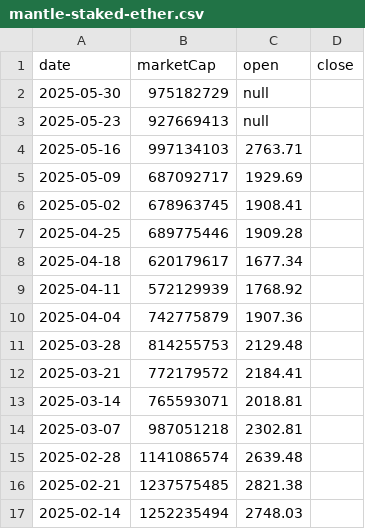
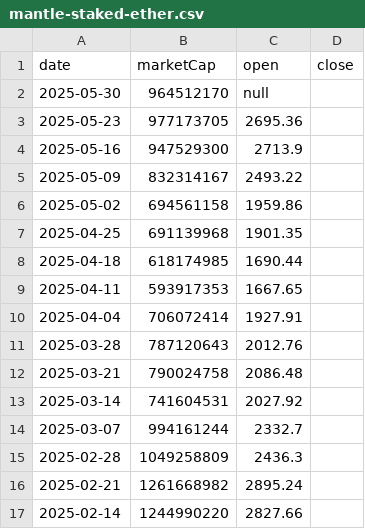
Before and after one commit to gfilardo/mcr_site, a CSV file: data/history/mantle-staked-ether.csv, drawn as a sheet; only a part is shown; the diff covers the shown part only.

Commit message:
deploy: gfilardo/marketcaprace@7e845937686c73def921cd2d07c7348e2ddd57f7

```diff
--- a/data/history/mantle-staked-ether.csv
+++ b/data/history/mantle-staked-ether.csv
@@ -1,17 +1,17 @@
 date,marketCap,open,close
-2025-05-30,975182729,null
-2025-05-23,927669413,null
-2025-05-16,997134103,2763.71
-2025-05-09,687092717,1929.69
-2025-05-02,678963745,1908.41
-2025-04-25,689775446,1909.28
-2025-04-18,620179617,1677.34
-2025-04-11,572129939,1768.92
-2025-04-04,742775879,1907.36
-2025-03-28,814255753,2129.48
-2025-03-21,772179572,2184.41
-2025-03-14,765593071,2018.81
-2025-03-07,987051218,2302.81
-2025-02-28,1141086574,2639.48
-2025-02-21,1237575485,2821.38
-2025-02-14,1252235494,2748.03
+2025-05-30,964512170,null
+2025-05-23,977173705,2695.36
+2025-05-16,947529300,2713.9
+2025-05-09,832314167,2493.22
+2025-05-02,694561158,1959.86
+2025-04-25,691139968,1901.35
+2025-04-18,618174985,1690.44
+2025-04-11,593917353,1667.65
+2025-04-04,706072414,1927.91
+2025-03-28,787120643,2012.76
+2025-03-21,790024758,2086.48
+2025-03-14,741604531,2027.92
+2025-03-07,994161244,2332.7
+2025-02-28,1049258809,2436.3
+2025-02-21,1261668982,2895.24
+2025-02-14,1244990220,2827.66
```
Also changed, not shown: 1 added row and 106 edited cells elsewhere in this file, 3 other files.
